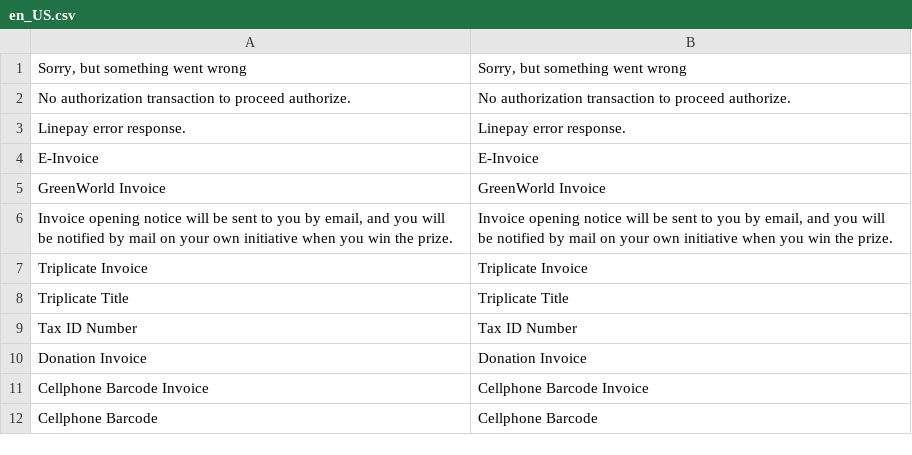
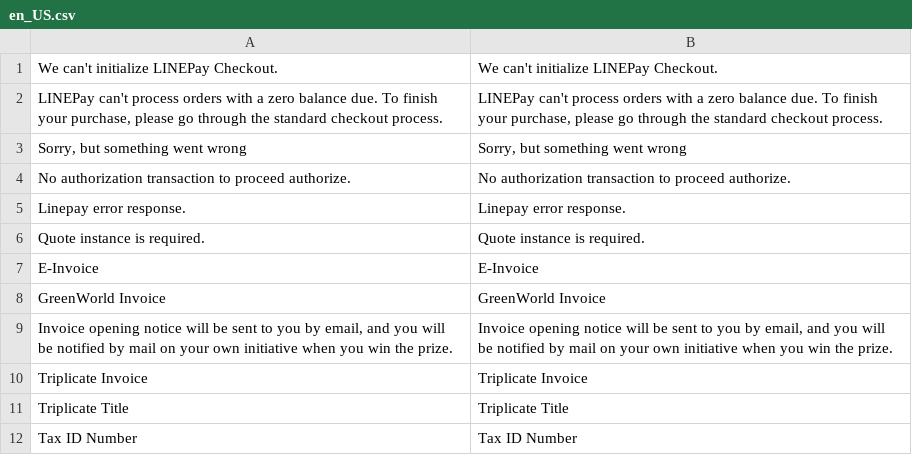
Before and after one commit to congvt305/staging-twap, a CSV file: app/code/Eguana/LinePay/i18n/en_US.csv, drawn as a sheet; only a part is shown; the shorter side is filled out with more unchanged rows; the diff names each change by its address in the sheet, - before the commit and + after, or states it on an @@ line.

Commit message:
update linepay from old stg

```diff
--- a/app/code/Eguana/LinePay/i18n/en_US.csv
+++ b/app/code/Eguana/LinePay/i18n/en_US.csv
+row 1: We can't initialize LINEPay Checkout. | We can't initialize LINEPay Checkout.
+row 2: LINEPay can't process orders with a zero balance due. To finish your purchase, please go through the standard checkout process. | LINEPay can't process orders with a zero balance due. To finish your purchase, please go through the standard checkout process.
+row 6: Quote instance is required. | Quote instance is required.
```
Also changed, not shown: app/code/Eguana/LinePay/i18n/zh_Hant_TW.csv, 11 other files.
